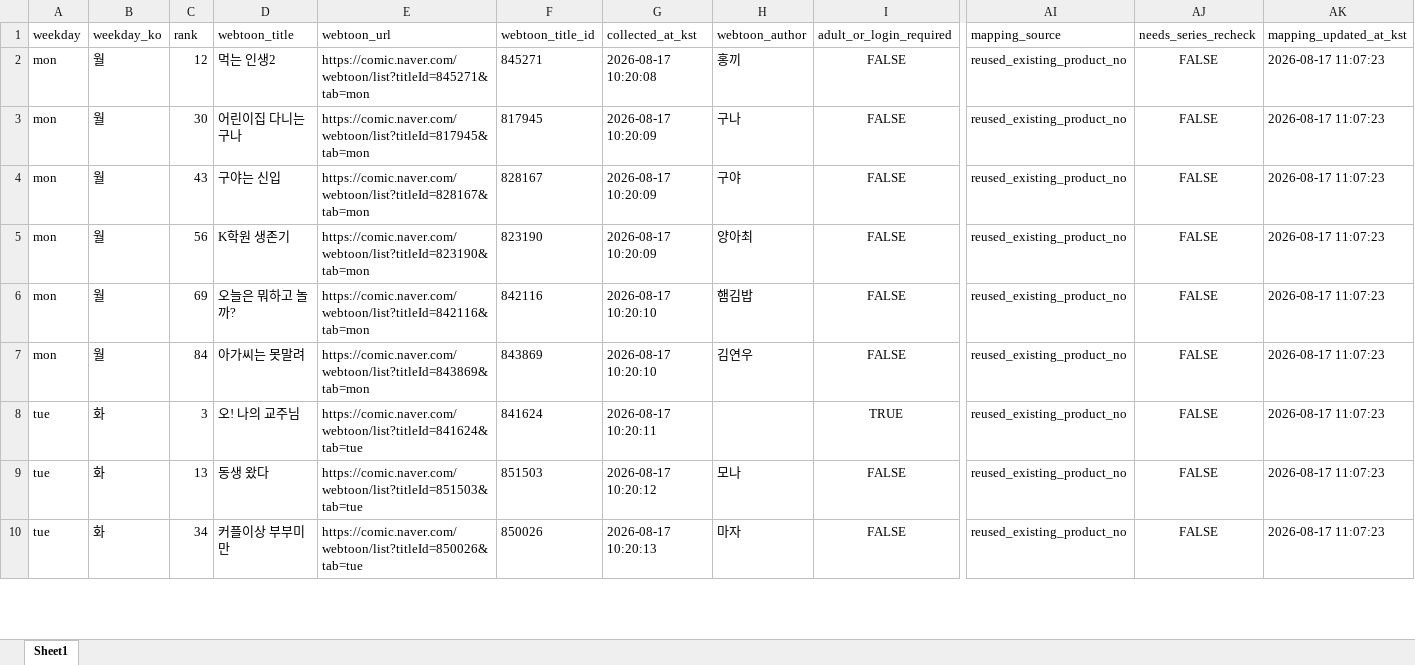
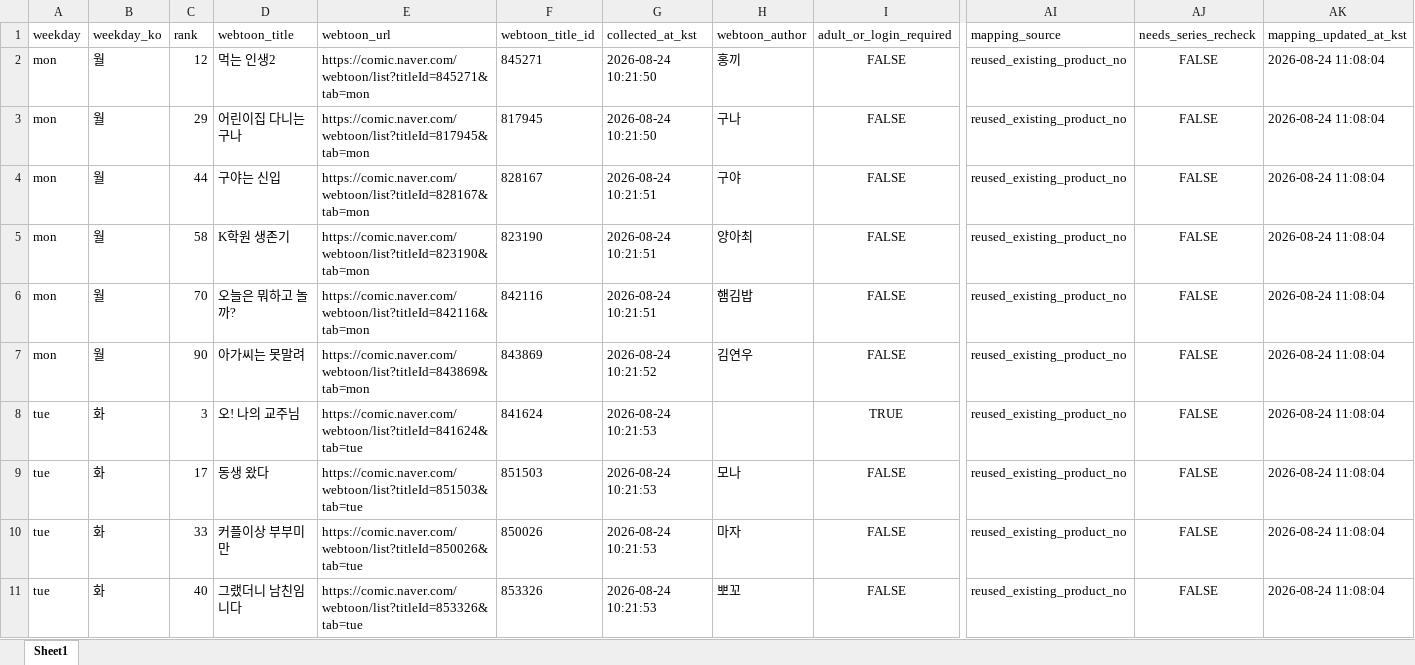
Before and after one commit to johnlee211/web_dash1, an Excel workbook: data/naver_webtoon_series_mapping_duplicate_rows.xlsx, sheet Sheet1, drawn as a sheet; only a part is shown, gaps mark what is left out; values as stored, in another font and other column widths than the file's, no borders; rows hold the shown columns only; the diff covers the shown part only; the diff names each change by its address in the sheet, - before the commit and + after, or states it on an @@ line.

```diff
--- a/data/naver_webtoon_series_mapping_duplicate_rows.xlsx (sheet Sheet1)
+++ b/data/naver_webtoon_series_mapping_duplicate_rows.xlsx (sheet Sheet1)
-G2 (collected_at_kst): 2026-08-17 10:20:08
+G2 (collected_at_kst): 2026-08-24 10:21:50
-AK2:AK10 (mapping_updated_at_kst): 2026-08-17 11:07:23
+AK2:AK10 (mapping_updated_at_kst): 2026-08-24 11:08:04
-C3 (rank): 30
+C3 (rank): 29
-G3 (collected_at_kst): 2026-08-17 10:20:09
+G3 (collected_at_kst): 2026-08-24 10:21:50
-C4 (rank): 43
+C4 (rank): 44
-G4:G5 (collected_at_kst): 2026-08-17 10:20:09
+G4:G5 (collected_at_kst): 2026-08-24 10:21:51
-C5 (rank): 56
+C5 (rank): 58
-C6 (rank): 69
+C6 (rank): 70
-G6 (collected_at_kst): 2026-08-17 10:20:10
+G6 (collected_at_kst): 2026-08-24 10:21:51
-C7 (rank): 84
+C7 (rank): 90
-G7 (collected_at_kst): 2026-08-17 10:20:10
+G7 (collected_at_kst): 2026-08-24 10:21:52
-G8 (collected_at_kst): 2026-08-17 10:20:11
+G8 (collected_at_kst): 2026-08-24 10:21:53
-C9 (rank): 13
+C9 (rank): 17
-G9 (collected_at_kst): 2026-08-17 10:20:12
+G9 (collected_at_kst): 2026-08-24 10:21:53
-C10 (rank): 34
+C10 (rank): 33
-G10 (collected_at_kst): 2026-08-17 10:20:13
+G10 (collected_at_kst): 2026-08-24 10:21:53
+row 11: tue | 화 | 40 | 그랬더니 남친임니다 | https://comic.naver.com/webtoon/list?titleId=853326&tab=tue | 853326 | 2026-08-24 10:21:53 | 뽀꼬 | FALSE | reused_existing_product_no | FALSE | 2026-08-24 11:08:04
```
Also changed, not shown: 2 added rows, 3 removed rows and 121 edited cells elsewhere in this sheet, data/adult_login_required_webtoons_v2.xlsx, data/naver_webtoon_series_productNo_mapping_v2_title_cleaned.xlsx, 9 other files.
